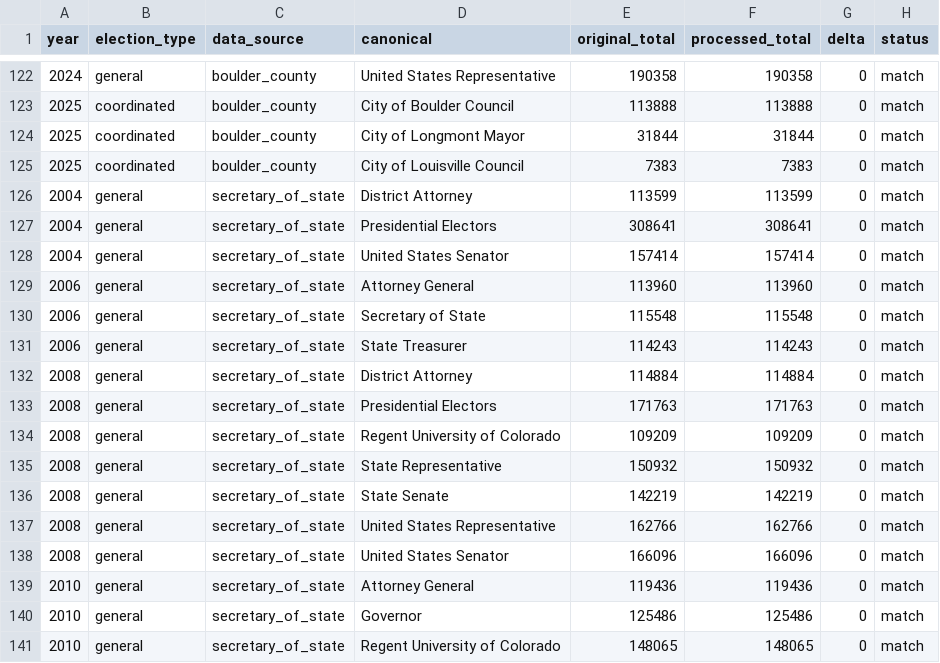
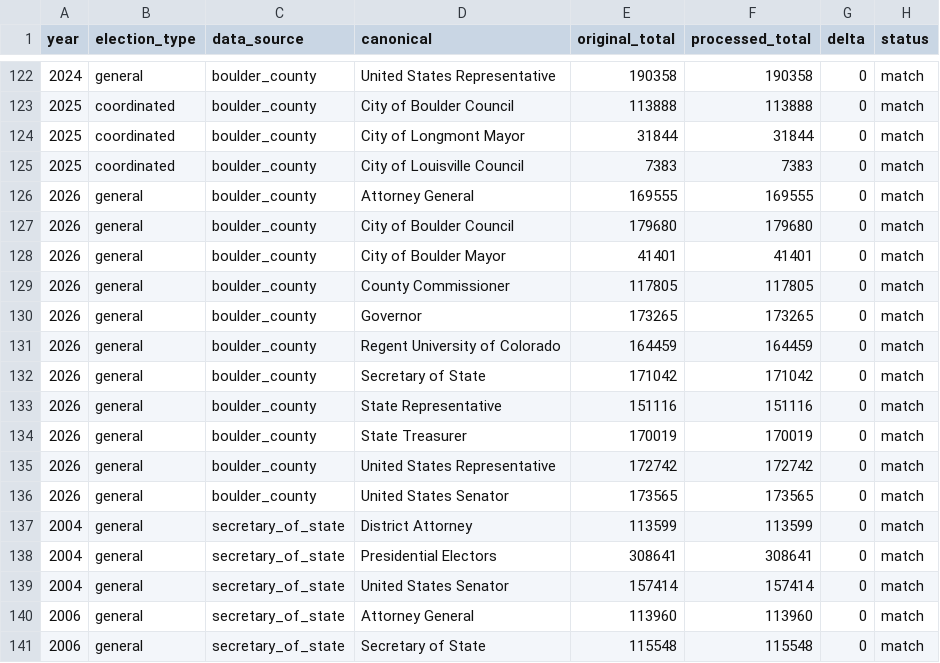
Before and after one commit to BoulderPublicData/Election-Results, a CSV file: data/audit/reconciliation.csv, drawn as a sheet; only a part is shown, gaps mark what is left out; the shorter side is filled out with more unchanged rows.

```diff
--- a/data/audit/reconciliation.csv
+++ b/data/audit/reconciliation.csv
@@ -125,2 +125,13 @@ year,election_type,data_source,canonical,original_total,processed_total,delta,st
 2025,coordinated,boulder_county,City of Louisville Council,7383,7383,0,match
+2026,general,boulder_county,Attorney General,169555,169555,0,match
+2026,general,boulder_county,City of Boulder Council,179680,179680,0,match
+2026,general,boulder_county,City of Boulder Mayor,41401,41401,0,match
+2026,general,boulder_county,County Commissioner,117805,117805,0,match
+2026,general,boulder_county,Governor,173265,173265,0,match
+2026,general,boulder_county,Regent University of Colorado,164459,164459,0,match
+2026,general,boulder_county,Secretary of State,171042,171042,0,match
+2026,general,boulder_county,State Representative,151116,151116,0,match
+2026,general,boulder_county,State Treasurer,170019,170019,0,match
+2026,general,boulder_county,United States Representative,172742,172742,0,match
+2026,general,boulder_county,United States Senator,173565,173565,0,match
 2004,general,secretary_of_state,District Attorney,113599,113599,0,match
```
Also changed, not shown: data/processed/statements-of-votes/provenance.csv, 15 other files.
